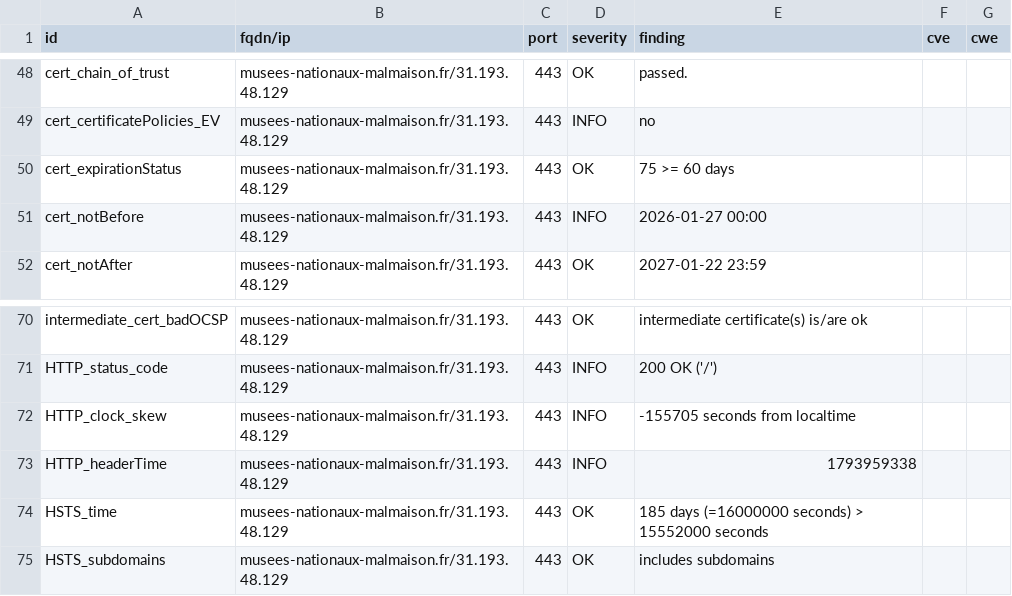
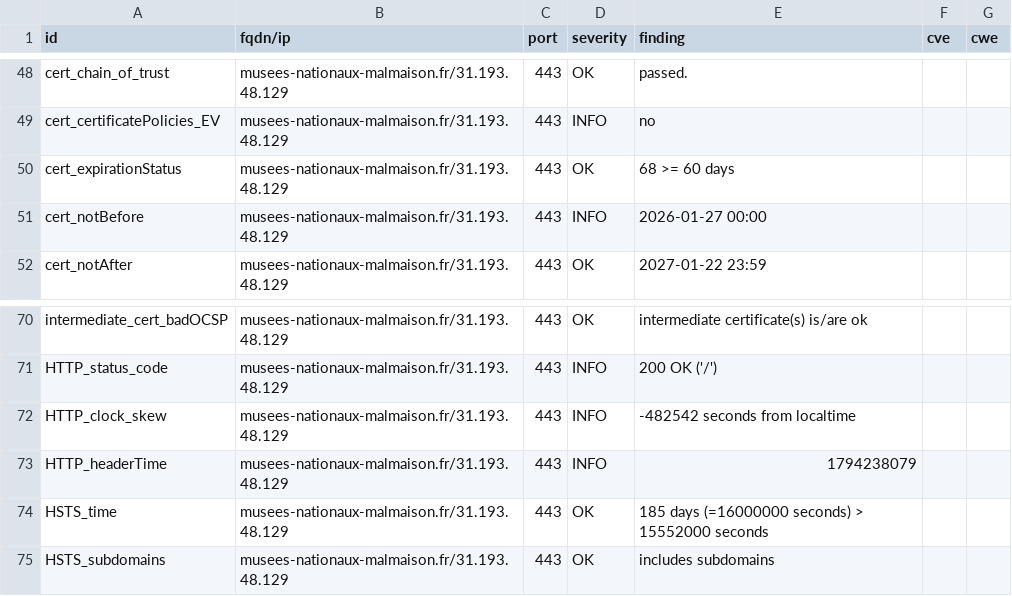
Before and after one commit to culturegouv/dashlord, a CSV file: results/aHR0cHM6Ly9tdXNlZXMtbmF0aW9uYXV4LW1hbG1haXNvbi5mci9tdXNlZS1tYWlzb25ib25hcGFydGUv/testssl.csv, drawn as a sheet; only a part is shown, gaps mark what is left out.

```diff
--- a/results/aHR0cHM6Ly9tdXNlZXMtbmF0aW9uYXV4LW1hbG1haXNvbi5mci9tdXNlZS1tYWlzb25ib25hcGFydGUv/testssl.csv
+++ b/results/aHR0cHM6Ly9tdXNlZXMtbmF0aW9uYXV4LW1hbG1haXNvbi5mci9tdXNlZS1tYWlzb25ib25hcGFydGUv/testssl.csv
@@ -49,3 +49,3 @@
 "cert_certificatePolicies_EV","musees-nationaux-malmaison.fr/31.193.48.129","443","INFO","no","",""
-"cert_expirationStatus","musees-nationaux-malmaison.fr/31.193.48.129","443","OK","75 >= 60 days","",""
+"cert_expirationStatus","musees-nationaux-malmaison.fr/31.193.48.129","443","OK","68 >= 60 days","",""
 "cert_notBefore","musees-nationaux-malmaison.fr/31.193.48.129","443","INFO","2026-01-27 00:00","",""
@@ -71,4 +71,4 @@
 "HTTP_status_code","musees-nationaux-malmaison.fr/31.193.48.129","443","INFO","200 OK ('/')","",""
-"HTTP_clock_skew","musees-nationaux-malmaison.fr/31.193.48.129","443","INFO","-155705 seconds from localtime","",""
-"HTTP_headerTime","musees-nationaux-malmaison.fr/31.193.48.129","443","INFO","1793959338","",""
+"HTTP_clock_skew","musees-nationaux-malmaison.fr/31.193.48.129","443","INFO","-482542 seconds from localtime","",""
+"HTTP_headerTime","musees-nationaux-malmaison.fr/31.193.48.129","443","INFO","1794238079","",""
 "HSTS_time","musees-nationaux-malmaison.fr/31.193.48.129","443","OK","185 days (=16000000 seconds) > 15552000 seconds","",""
```
Also changed, not shown: 8 other files.
